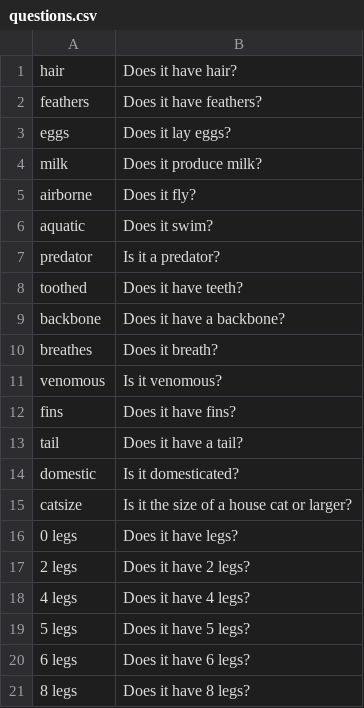
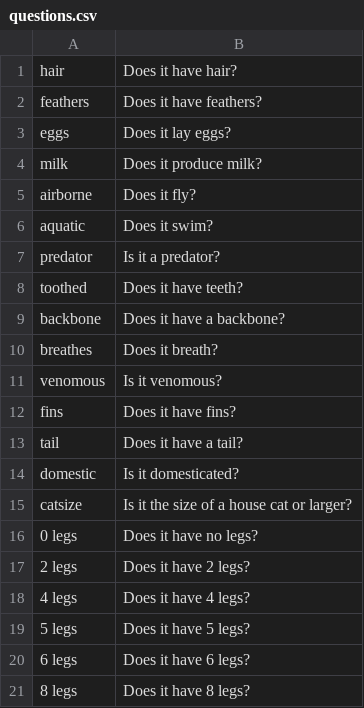
Before and after one commit to jessehartloff/DecisionTree, a CSV file: data/questions.csv, drawn as a sheet.

Commit message:
Fix question text

```diff
--- a/data/questions.csv
+++ b/data/questions.csv
@@ -15,3 +15,3 @@ domestic,Is it domesticated?
 catsize,Is it the size of a house cat or larger?
-0 legs,Does it have legs?
+0 legs,Does it have no legs?
 2 legs,Does it have 2 legs?
```
